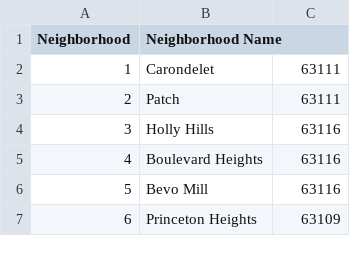
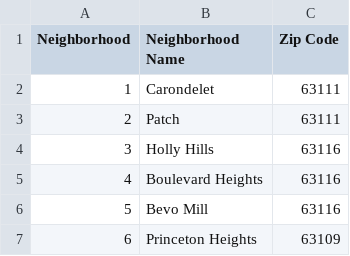
Before and after one commit to rkalhorn/project1, a CSV file: CrimeData/neighborhoods.csv, drawn as a sheet; only a part is shown.

Commit message:
added zip code header

```diff
--- a/CrimeData/neighborhoods.csv
+++ b/CrimeData/neighborhoods.csv
@@ -1,2 +1,2 @@
-Neighborhood,Neighborhood Name
+Neighborhood,Neighborhood Name,Zip Code
 1,Carondelet,63111
```
